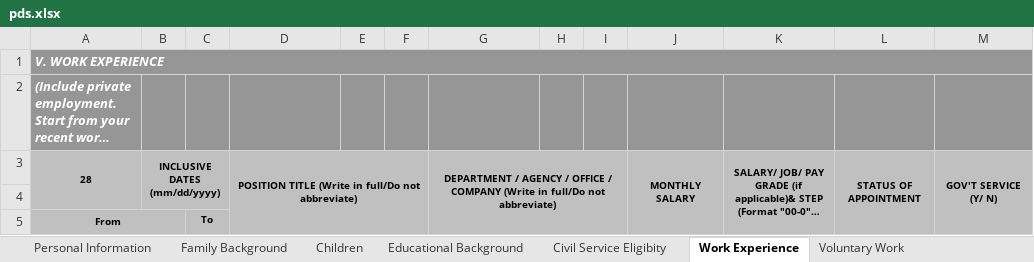
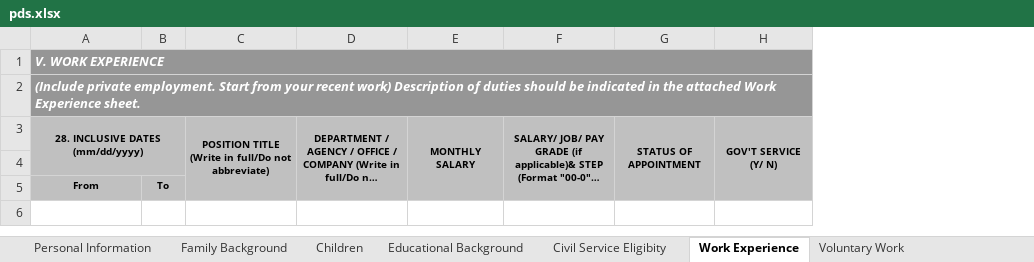
Before and after one commit to karlmacas29/rsp-hr-tagum-cityhall, an Excel workbook: public/pds.xlsx, sheet Work Experience, drawn as a sheet; long unchanged cells end in …; values as stored, in another font and other column widths than the file's, no borders; the diff names each change by its address in the sheet, - before the commit and + after, or states it on an @@ line.

```diff
--- a/public/pds.xlsx (sheet Work Experience)
+++ b/public/pds.xlsx (sheet Work Experience)
-column B, row 3: INCLUSIVE DATES (mm/dd/yyyy)
-column E, empty
-column F, empty
-column H, empty
-column I, empty
+A2:H2 merged
-A3: 28
+A3: 28. INCLUSIVE DATES (mm/dd/yyyy)
-A3:A4 merged
+A3:B4 merged
-A5:B5 merged
```
Also changed, not shown: sheet Personal Declarations, sheet Personal Information, sheet Educational Background, sheet Civil Service Eligibity, sheet Voluntary Work, sheet Learning and Development, 2 more sheets, other sheet tabs, hidden cells, charts or pictures, 13 other files.
